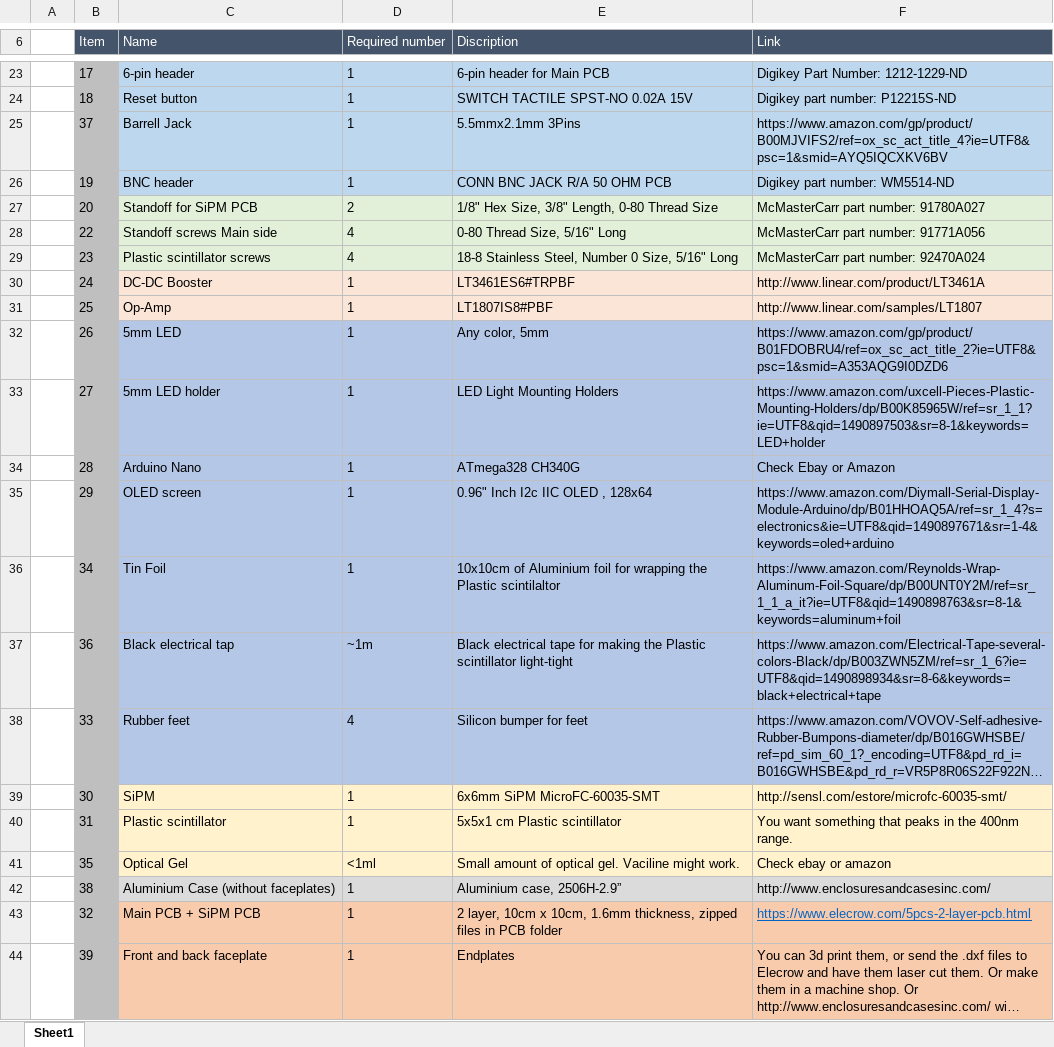
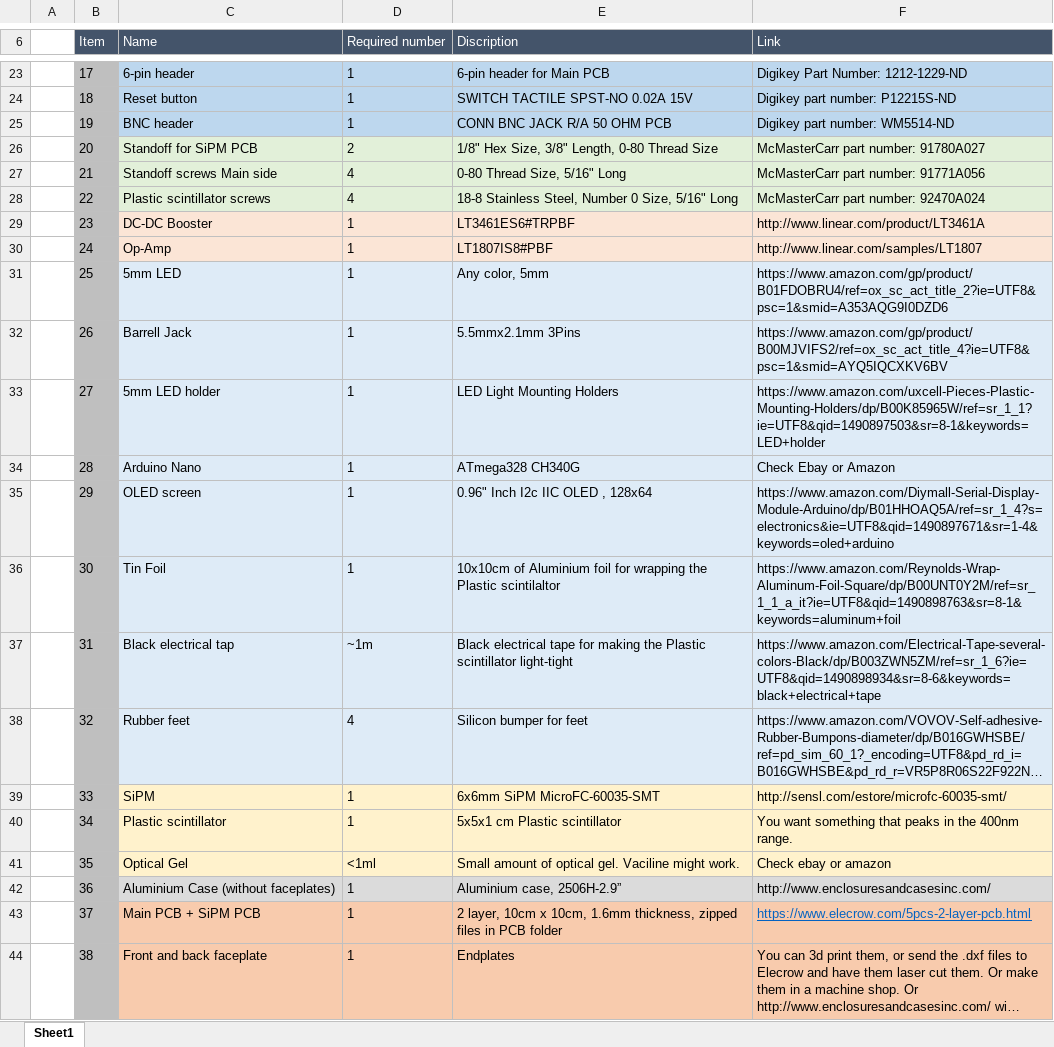
Before and after one commit to spenceraxani/CosmicWatch-Desktop-Muon-Detector, an Excel workbook: Purchasing_List.xlsx, sheet Sheet1, drawn as a sheet; only a part is shown, gaps mark what is left out; long unchanged cells end in …; values as stored, in another font and other column widths than the file's, no borders; removed rows and columns are numbered as before the commit, all else as after; the diff names each change by its address in the sheet, - before the commit and + after, or states it on an @@ line.

Commit message:
updating purchasing list

```diff
--- a/Purchasing_List.xlsx (sheet Sheet1)
+++ b/Purchasing_List.xlsx (sheet Sheet1)
-row 25:  | 37 | Barrell Jack | 1 | 5.5mmx2.1mm 3Pins | https://www.amazon.com/gp/product/B00MJVIFS2/ref=ox_sc_act_title_4?ie=UTF8&psc=1&smid=AYQ5IQCXKV6BV
+row 27:  | 21 | Standoff screws Main side | 4 | 0-80 Thread Size, 5/16" Long | McMasterCarr part number: 91771A056
-C28 (Name): Standoff screws Main side
+C28 (Name): Plastic scintillator screws
-E28 (Discription): 0-80 Thread Size, 5/16" Long
+E28 (Discription): 18-8 Stainless Steel, Number 0 Size, 5/16" Long
-F28 (Link): McMasterCarr part number: 91771A056
+F28 (Link): McMasterCarr part number: 92470A024
-C29 (Name): Plastic scintillator screws
+C29 (Name): DC-DC Booster
-C29:F29 fill: #E2F0D9
+C29:F29 fill: #FBE5D6
-D29 (Required number): 4
+D29 (Required number): 1
-E29 (Discription): 18-8 Stainless Steel, Number 0 Size, 5/16" Long
+E29 (Discription): LT3461ES6#TRPBF
-F29 (Link): McMasterCarr part number: 92470A024
+F29 (Link): http://www.linear.com/product/LT3461A
-C30 (Name): DC-DC Booster
+C30 (Name): Op-Amp
-E30 (Discription): LT3461ES6#TRPBF
+E30 (Discription): LT1807IS8#PBF
-F30 (Link): http://www.linear.com/product/LT3461A
+F30 (Link): http://www.linear.com/samples/LT1807
-C31 (Name): Op-Amp
+C31 (Name): 5mm LED
-C31:F31 fill: #FBE5D6
+C31:F31 fill: #DEEBF7
-E31 (Discription): LT1807IS8#PBF
+E31 (Discription): Any color, 5mm
-F31 (Link): http://www.linear.com/samples/LT1807
+F31 (Link): https://www.amazon.com/gp/product/B01FDOBRU4/ref=ox_sc_act_title_2?ie=UTF8&psc=1&smid=A353AQG9I0DZD6
-C32 (Name): 5mm LED
+C32 (Name): Barrell Jack
-C32:F38 fill: #B4C7E7
+C32:F38 fill: #DEEBF7
-E32 (Discription): Any color, 5mm
+E32 (Discription): 5.5mmx2.1mm 3Pins
-F32 (Link): https://www.amazon.com/gp/product/B01FDOBRU4/ref=ox_sc_act_title_2?ie=UTF8&psc=1&smid=A353AQG9I0DZD6
+F32 (Link): https://www.amazon.com/gp/product/B00MJVIFS2/ref=ox_sc_act_title_4?ie=UTF8&psc=1&smid=AYQ5IQCXKV6BV
-B36 (Item): 34
+B36 (Item): 30
-B37 (Item): 36
+B37 (Item): 31
-B38 (Item): 33
+B38 (Item): 32
-B39 (Item): 30
+B39 (Item): 33
-B40 (Item): 31
+B40 (Item): 34
-B42 (Item): 38
+B42 (Item): 36
-B43 (Item): 32
+B43 (Item): 37
-B44 (Item): 39
+B44 (Item): 38
```
